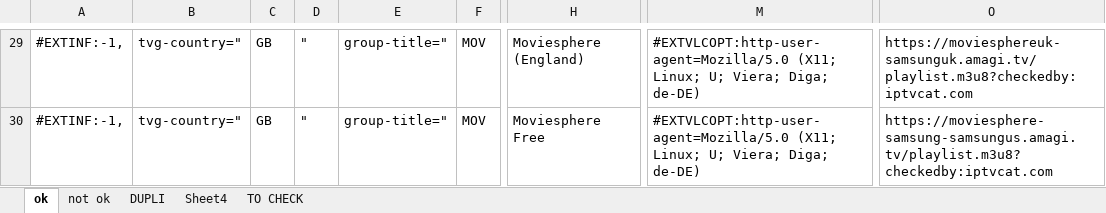
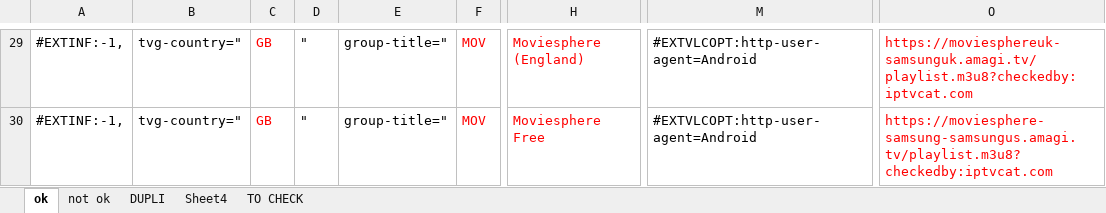
Before and after one commit to dbojan/free-iptv-balkan-plus, an Excel workbook: balkan-plus.xlsx, sheet ok, drawn as a sheet; only a part is shown, gaps mark what is left out; values as stored, in another font and other column widths than the file's, no borders; the diff covers the shown part only; the diff names each change by its address in the sheet, - before the commit and + after, or states it on an @@ line.

```diff
--- a/balkan-plus.xlsx (sheet ok)
+++ b/balkan-plus.xlsx (sheet ok)
-C29:C30 text colour: black
+C29:C30 text colour: #FF0000
-F29:F30 text colour: black
+F29:F30 text colour: #FF0000
-H29:H30 text colour: black
+H29:H30 text colour: #FF0000
-M29:M30: #EXTVLCOPT:http-user-agent=Mozilla/5.0 (X11; Linux; U; Viera; Diga; de-DE)
+M29:M30: #EXTVLCOPT:http-user-agent=Android
-O29:O30 text colour: black
+O29:O30 text colour: #FF0000
```
Also changed, not shown: other rows of this sheet, sheet not ok, sheet DUPLI, 1 other file.
